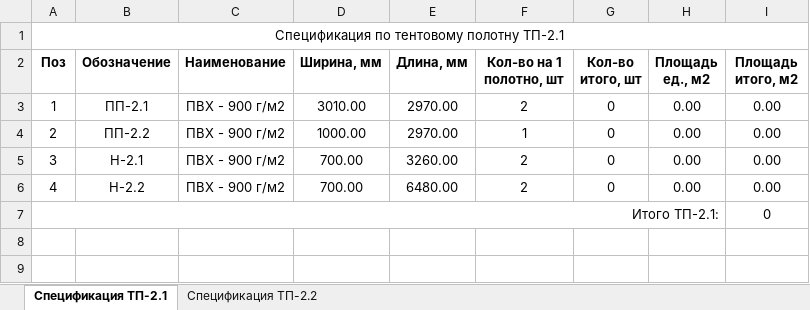
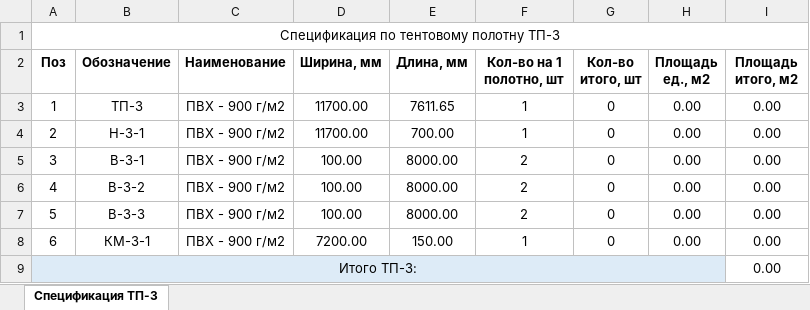
Before and after one commit to Aironbor/AutoCAD-script, an Excel workbook: Спецификация/Спецификация.xlsx, sheet Спецификация ТП-3, drawn as a sheet; values as stored, in another font and other column widths than the file's, no borders; removed rows and columns are numbered as before the commit, all else as after; the diff names each change by its address in the sheet, - before the commit and + after, or states it on an @@ line.

```diff
--- a/Спецификация/Спецификация.xlsx (sheet Спецификация ТП-3)
+++ b/Спецификация/Спецификация.xlsx (sheet Спецификация ТП-3)
-sheet tab: Спецификация ТП-2.1
+sheet tab: Спецификация ТП-3
-sheet tab: Спецификация ТП-2.2
-A1 (Поз): Спецификация по тентовому полотну ТП-2.1
+A1 (Поз): Спецификация по тентовому полотну ТП-3
-B3 (Обозначение): ПП-2.1
+B3 (Обозначение): ТП-3
-D3 (Ширина, мм): 3010.00
+D3 (Ширина, мм): 11700.00
-E3 (Длина, мм): 2970.00
+E3 (Длина, мм): 7611.65
-F3 (Кол-во на 1 полотно, шт): 2
+F3 (Кол-во на 1 полотно, шт): 1
-B4 (Обозначение): ПП-2.2
+B4 (Обозначение): Н-3-1
-D4 (Ширина, мм): 1000.00
+D4 (Ширина, мм): 11700.00
-E4 (Длина, мм): 2970.00
+E4 (Длина, мм): 700.00
-B5 (Обозначение): Н-2.1
+B5 (Обозначение): В-3-1
-D5:D6 (Ширина, мм): 700.00
+D5:D6 (Ширина, мм): 100.00
-E5 (Длина, мм): 3260.00
+E5 (Длина, мм): 8000.00
-B6 (Обозначение): Н-2.2
+B6 (Обозначение): В-3-2
-E6 (Длина, мм): 6480.00
+E6 (Длина, мм): 8000.00
-row 7: Итого ТП-2.1: |  |  |  |  |  |  |  | 0
+row 7: 5 | В-3-3 | ПВХ - 900 г/м2 | 100.00 | 8000.00 | 2 | 0 | 0.00 | 0.00
+row 8: 6 | КМ-3-1 | ПВХ - 900 г/м2 | 7200.00 | 150.00 | 1 | 0 | 0.00 | 0.00
+row 9: Итого ТП-3: |  |  |  |  |  |  |  | 0.00
```
Also changed, not shown: formulas that keep their value, 16 other files.
